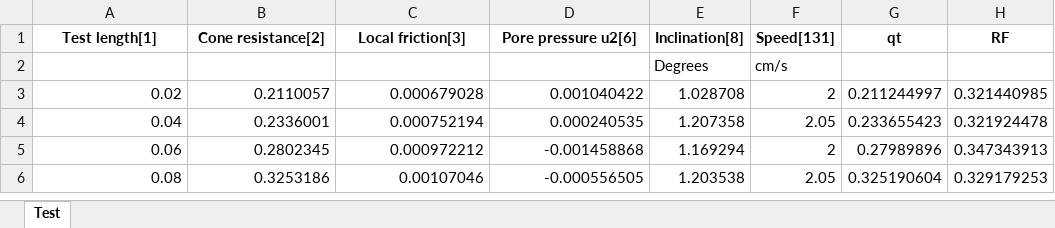
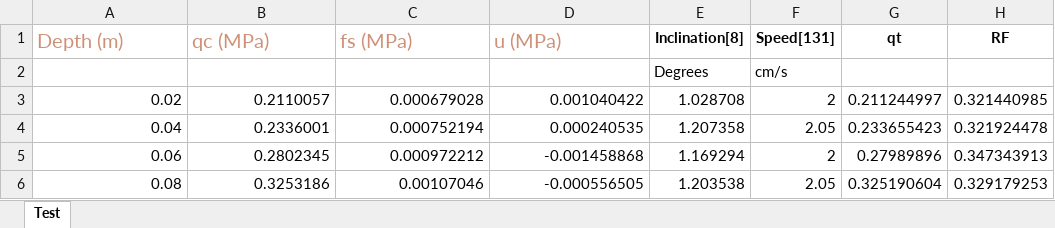
Before and after one commit to MengchunLin/borehole_data, an Excel workbook: CTCI/F4-T14_modified.xlsx, sheet Test, drawn as a sheet; only a part is shown; values as stored, in another font and other column widths than the file's, no borders; the diff names each change by its address in the sheet, - before the commit and + after, or states it on an @@ line.

Commit message:
..

```diff
--- a/CTCI/F4-T14_modified.xlsx (sheet Test)
+++ b/CTCI/F4-T14_modified.xlsx (sheet Test)
-A1: Test length[1]
+A1: Depth (m)
@@ A1:D1 bold: on → off, text colour: black → #CE9178, text size: larger, alignment: center → left @@
-B1: Cone resistance[2]
+B1: qc (MPa)
-C1: Local friction[3]
+C1: fs (MPa)
-D1: Pore pressure u2[6]
+D1: u (MPa)
```
